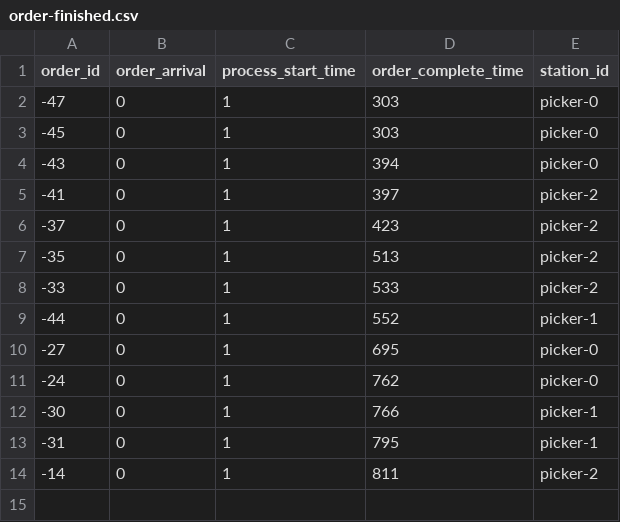
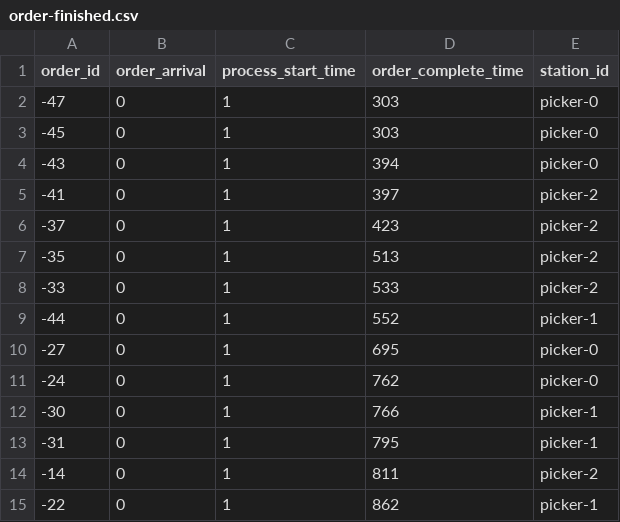
Before and after one commit to nnimab/RMFS-Traffic-Optimization-NERL, a CSV file: result/2025-03-02-230336/order-finished.csv, drawn as a sheet.

```diff
--- a/result/2025-03-02-230336/order-finished.csv
+++ b/result/2025-03-02-230336/order-finished.csv
@@ -14 +14,2 @@ order_id,order_arrival,process_start_time,order_complete_time,station_id
 -14,0,1,811,picker-2
+-22,0,1,862,picker-1
```
Also changed, not shown: data/input/assign_order.csv, result/2025-03-02-230336/intersection-energy-consumption.csv, 5 other files.
